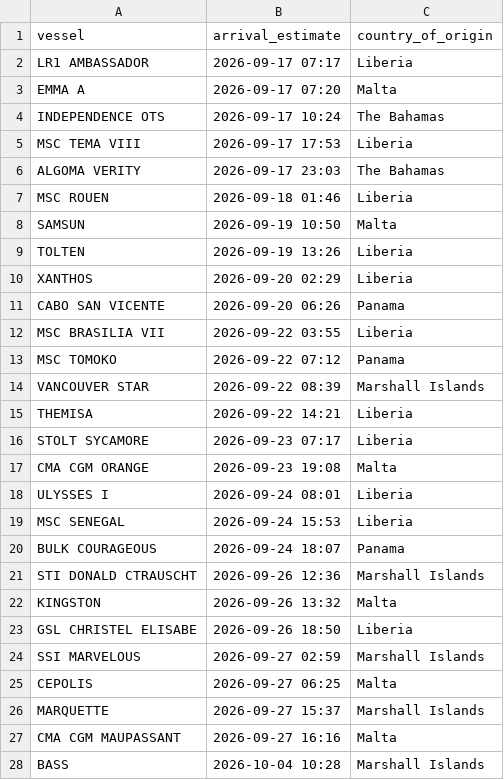
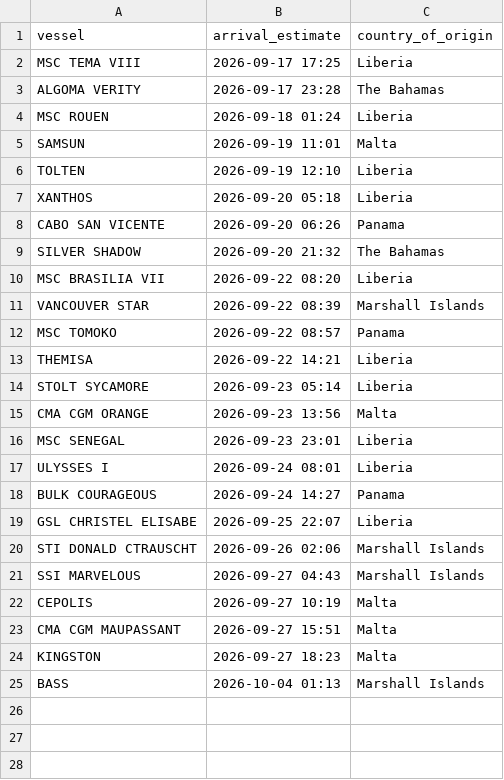
Before and after one commit to natalierjonas/FOCs-in-NYC, a CSV file: filtered_ships.csv, drawn as a sheet.

```diff
--- a/filtered_ships.csv
+++ b/filtered_ships.csv
@@ -1,28 +1,25 @@
 vessel,arrival_estimate,country_of_origin
-LR1 AMBASSADOR,2026-09-17 07:17,Liberia
-EMMA A,2026-09-17 07:20,Malta
-INDEPENDENCE OTS,2026-09-17 10:24,The Bahamas
-MSC TEMA VIII,2026-09-17 17:53,Liberia
-ALGOMA VERITY,2026-09-17 23:03,The Bahamas
-MSC ROUEN,2026-09-18 01:46,Liberia
-SAMSUN,2026-09-19 10:50,Malta
-TOLTEN,2026-09-19 13:26,Liberia
-XANTHOS,2026-09-20 02:29,Liberia
+MSC TEMA VIII,2026-09-17 17:25,Liberia
+ALGOMA VERITY,2026-09-17 23:28,The Bahamas
+MSC ROUEN,2026-09-18 01:24,Liberia
+SAMSUN,2026-09-19 11:01,Malta
+TOLTEN,2026-09-19 12:10,Liberia
+XANTHOS,2026-09-20 05:18,Liberia
 CABO SAN VICENTE,2026-09-20 06:26,Panama
-MSC BRASILIA VII,2026-09-22 03:55,Liberia
-MSC TOMOKO,2026-09-22 07:12,Panama
+SILVER SHADOW,2026-09-20 21:32,The Bahamas
+MSC BRASILIA VII,2026-09-22 08:20,Liberia
 VANCOUVER STAR,2026-09-22 08:39,Marshall Islands
+MSC TOMOKO,2026-09-22 08:57,Panama
 THEMISA,2026-09-22 14:21,Liberia
-STOLT SYCAMORE,2026-09-23 07:17,Liberia
-CMA CGM ORANGE,2026-09-23 19:08,Malta
+STOLT SYCAMORE,2026-09-23 05:14,Liberia
+CMA CGM ORANGE,2026-09-23 13:56,Malta
+MSC SENEGAL,2026-09-23 23:01,Liberia
 ULYSSES I,2026-09-24 08:01,Liberia
-MSC SENEGAL,2026-09-24 15:53,Liberia
-BULK COURAGEOUS,2026-09-24 18:07,Panama
-STI DONALD CTRAUSCHT,2026-09-26 12:36,Marshall Islands
-KINGSTON,2026-09-26 13:32,Malta
-GSL CHRISTEL ELISABE,2026-09-26 18:50,Liberia
-SSI MARVELOUS,2026-09-27 02:59,Marshall Islands
-CEPOLIS,2026-09-27 06:25,Malta
-MARQUETTE,2026-09-27 15:37,Marshall Islands
-CMA CGM MAUPASSANT,2026-09-27 16:16,Malta
-BASS,2026-10-04 10:28,Marshall Islands
+BULK COURAGEOUS,2026-09-24 14:27,Panama
+GSL CHRISTEL ELISABE,2026-09-25 22:07,Liberia
+STI DONALD CTRAUSCHT,2026-09-26 02:06,Marshall Islands
+SSI MARVELOUS,2026-09-27 04:43,Marshall Islands
+CEPOLIS,2026-09-27 10:19,Malta
+CMA CGM MAUPASSANT,2026-09-27 15:51,Malta
+KINGSTON,2026-09-27 18:23,Malta
+BASS,2026-10-04 01:13,Marshall Islands
```
Also changed, not shown: ships_estimates_fixed.csv.
